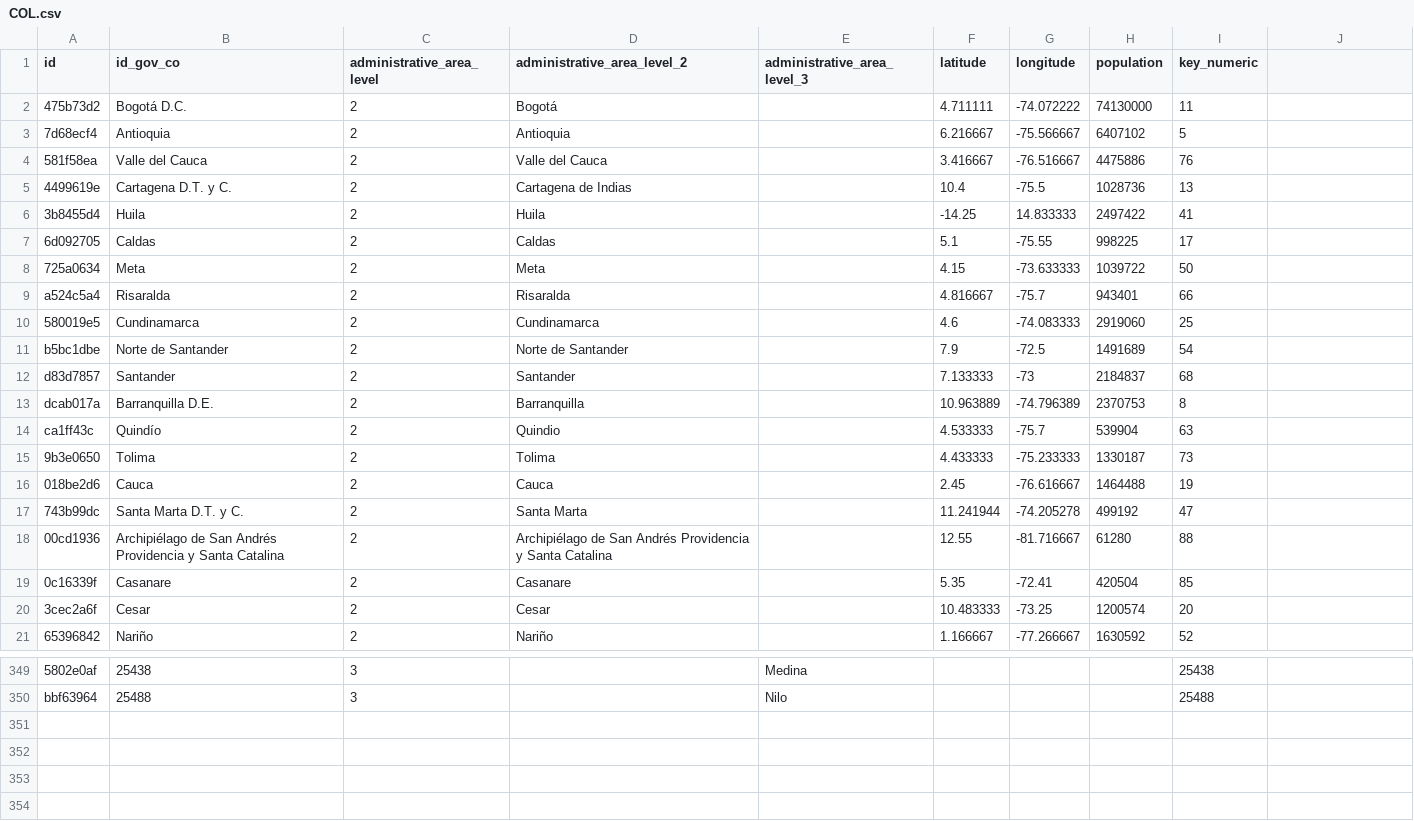
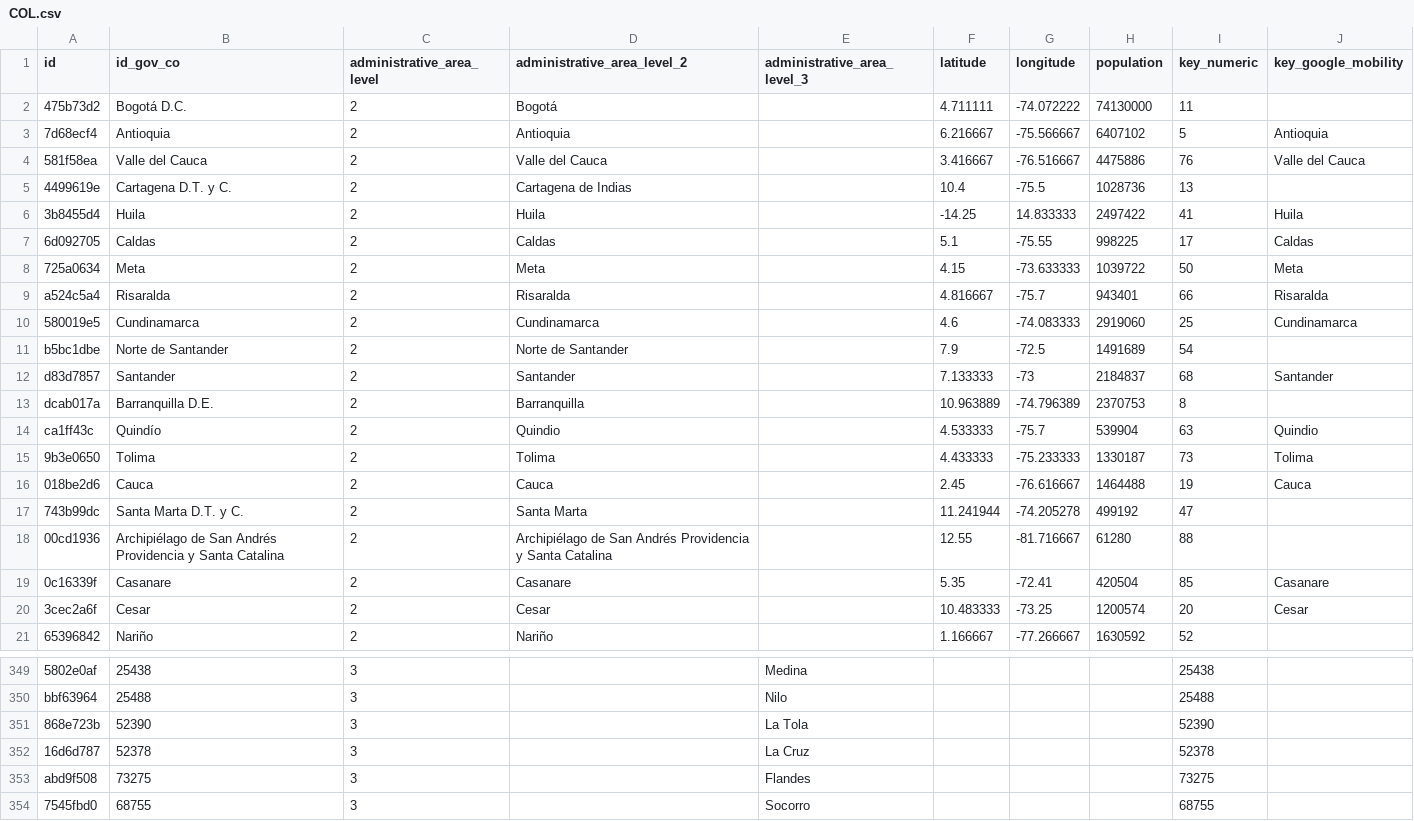
Before and after one commit to covid19datahub/COVID19, a CSV file: inst/extdata/db/COL.csv, drawn as a sheet; only a part is shown, gaps mark what is left out; the diff covers the shown part only.

```diff
--- a/inst/extdata/db/COL.csv
+++ b/inst/extdata/db/COL.csv
@@ -1 +1 @@
-"id","id_gov_co","administrative_area_level","administrative_area_level_2","administrative_area_level_3","latitude","longitude","population","key_numeric"
+"id","id_gov_co","administrative_area_level","administrative_area_level_2","administrative_area_level_3","latitude","longitude","population","key_numeric","key_google_mobility"
@@ -3,2 +3,2 @@
-"7d68ecf4","Antioquia",2,"Antioquia",,6.216667,-75.566667,6407102,5
-"581f58ea","Valle del Cauca",2,"Valle del Cauca",,3.416667,-76.516667,4475886,76
+"7d68ecf4","Antioquia",2,"Antioquia",,6.216667,-75.566667,6407102,5,"Antioquia"
+"581f58ea","Valle del Cauca",2,"Valle del Cauca",,3.416667,-76.516667,4475886,76,"Valle del Cauca"
@@ -6,5 +6,5 @@
-"3b8455d4","Huila",2,"Huila",,-14.25, 14.833333,2497422,41
-"6d092705","Caldas",2,"Caldas",,5.1,-75.55,998225,17
-"725a0634","Meta",2,"Meta",,4.15,-73.633333,1039722,50
-"a524c5a4","Risaralda",2,"Risaralda",,4.816667,-75.7,943401,66
-"580019e5","Cundinamarca",2,"Cundinamarca",,4.6,-74.083333,2919060,25
+"3b8455d4","Huila",2,"Huila",,-14.25,14.833333,2497422,41,"Huila"
+"6d092705","Caldas",2,"Caldas",,5.1,-75.55,998225,17,"Caldas"
+"725a0634","Meta",2,"Meta",,4.15,-73.633333,1039722,50,"Meta"
+"a524c5a4","Risaralda",2,"Risaralda",,4.816667,-75.7,943401,66,"Risaralda"
+"580019e5","Cundinamarca",2,"Cundinamarca",,4.6,-74.083333,2919060,25,"Cundinamarca"
@@ -12 +12 @@
-"d83d7857","Santander",2,"Santander",,7.133333,-73,2184837,68
+"d83d7857","Santander",2,"Santander",,7.133333,-73,2184837,68,"Santander"
@@ -14,3 +14,3 @@
-"ca1ff43c","Quindío",2,"Quindio",,4.533333,-75.7,539904,63
-"9b3e0650","Tolima",2,"Tolima",,4.433333,-75.233333,1330187,73
-"018be2d6","Cauca",2,"Cauca",,2.45,-76.616667,1464488,19
+"ca1ff43c","Quindío",2,"Quindio",,4.533333,-75.7,539904,63,"Quindio"
+"9b3e0650","Tolima",2,"Tolima",,4.433333,-75.233333,1330187,73,"Tolima"
+"018be2d6","Cauca",2,"Cauca",,2.45,-76.616667,1464488,19,"Cauca"
@@ -19,2 +19,2 @@
-"0c16339f","Casanare",2,"Casanare",,5.35,-72.41,420504,85
-"3cec2a6f","Cesar",2,"Cesar",,10.483333,-73.25,1200574,20
+"0c16339f","Casanare",2,"Casanare",,5.35,-72.41,420504,85,"Casanare"
+"3cec2a6f","Cesar",2,"Cesar",,10.483333,-73.25,1200574,20,"Cesar"
@@ -350,0 +351,4 @@
+"868e723b","52390",3,,"La Tola",,,,52390,
+"16d6d787","52378",3,,"La Cruz",,,,52378,
+"abd9f508","73275",3,,"Flandes",,,,73275,
+"7545fbd0","68755",3,,"Socorro",,,,68755,
```
Also changed, not shown: 6 edited cells elsewhere in this file, inst/extdata/db/CZE.csv, inst/extdata/db/GBR.csv, 5 other files.
